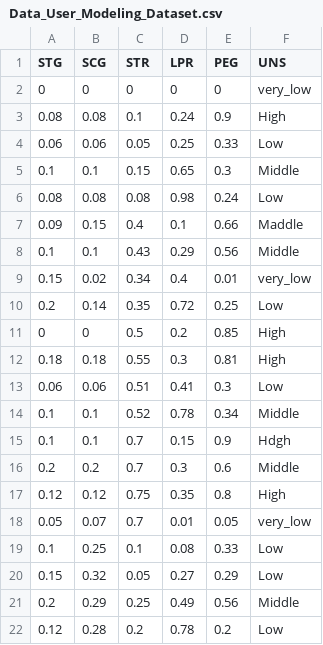
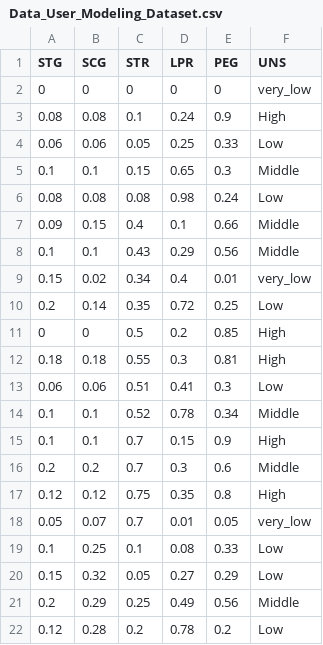
Before and after one commit to yakushinav/journ_prg, a CSV file: Data_User_Modeling_Dataset.csv, drawn as a sheet; only a part is shown.

Commit message:
Update Data_User_Modeling_Dataset.csv

```diff
--- a/Data_User_Modeling_Dataset.csv
+++ b/Data_User_Modeling_Dataset.csv
@@ -6,3 +6,3 @@ STG,SCG,STR,LPR,PEG,UNS
 0.08,0.08,0.08,0.98,0.24,Low
-0.09,0.15,0.4,0.1,0.66,Maddle
+0.09,0.15,0.4,0.1,0.66,Middle
 0.1,0.1,0.43,0.29,0.56,Middle
@@ -14,3 +14,3 @@ STG,SCG,STR,LPR,PEG,UNS
 0.1,0.1,0.52,0.78,0.34,Middle
-0.1,0.1,0.7,0.15,0.9,Hdgh
+0.1,0.1,0.7,0.15,0.9,High
 0.2,0.2,0.7,0.3,0.6,Middle
```
